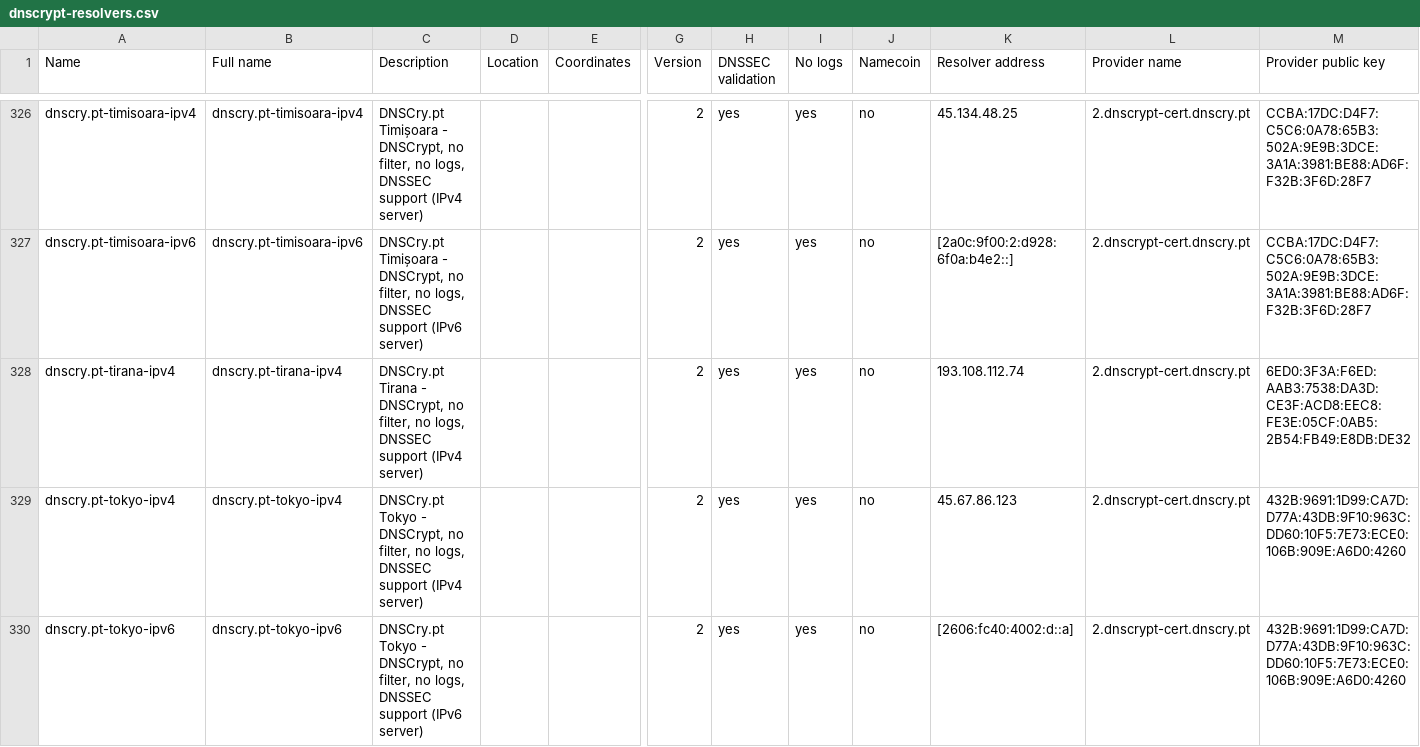
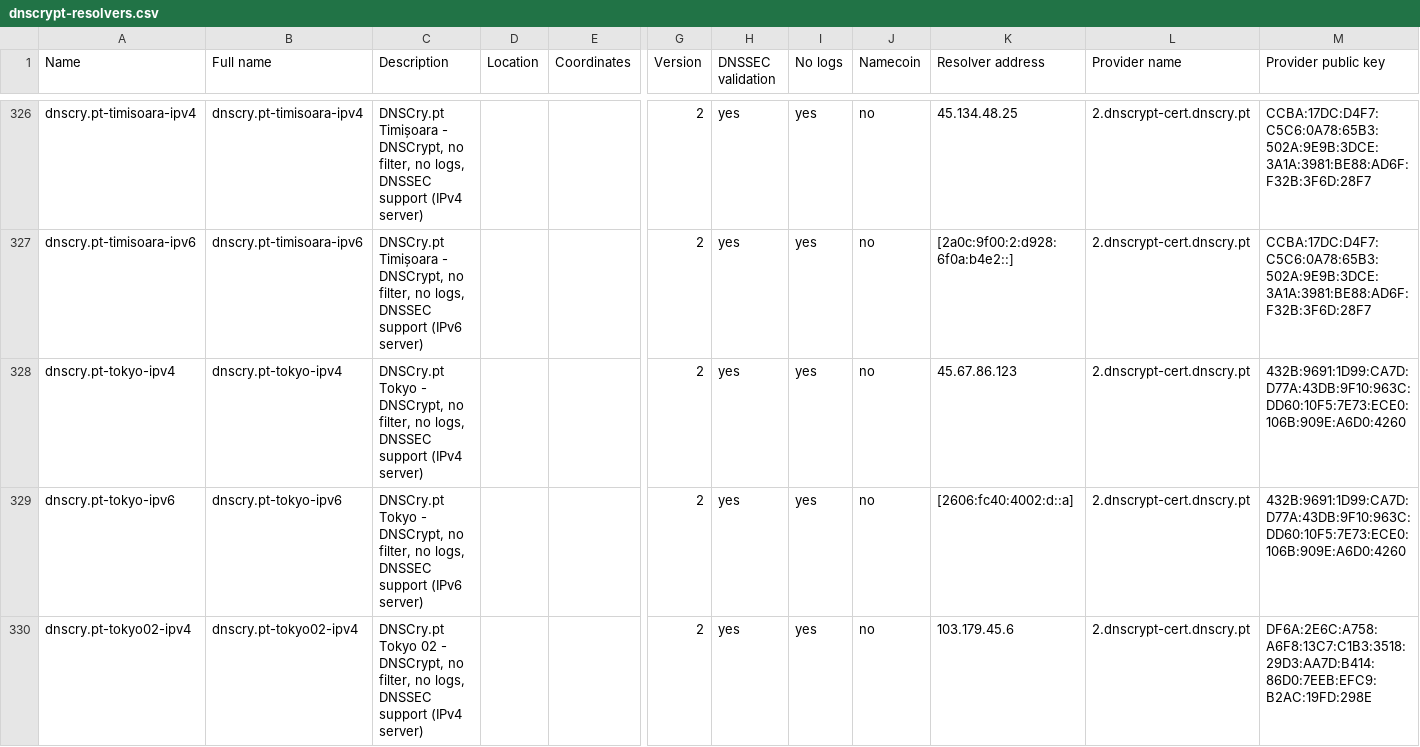
Before and after one commit to DNSCrypt/dnscrypt-resolvers, a CSV file: v1/dnscrypt-resolvers.csv, drawn as a sheet; only a part is shown, gaps mark what is left out; the shorter side is filled out with more unchanged rows; rows hold the shown columns only; the diff names each change by its address in the sheet, - before the commit and + after, or states it on an @@ line.

Commit message:
Remove dnscry.pt-tirana-ipv4

```diff
--- a/v1/dnscrypt-resolvers.csv
+++ b/v1/dnscrypt-resolvers.csv
-row 328: dnscry.pt-tirana-ipv4 | dnscry.pt-tirana-ipv4 | DNSCry.pt Tirana - DNSCrypt, no filter, no logs, DNSSEC support (IPv4 server) |  |  | 2 | yes | yes | no | 193.108.112.74 | 2.dnscrypt-cert.dnscry.pt | 6ED0:3F3A:F6ED:AAB3:7538:DA3D:CE3F:ACD8:EEC8:FE3E:05CF:0AB5:2B54:FB49:E8DB:DE32
```
Also changed, not shown: 5 other files.
